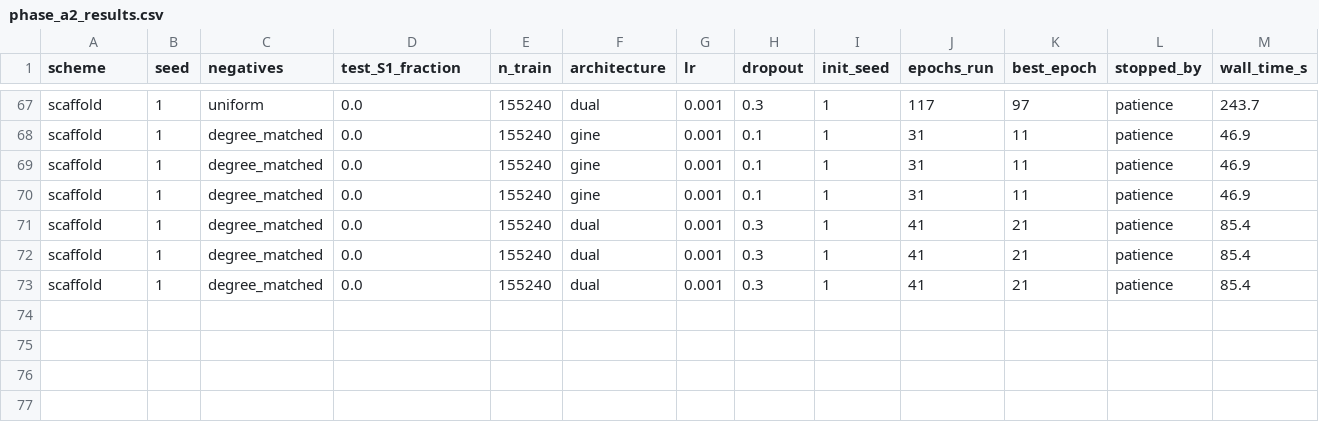
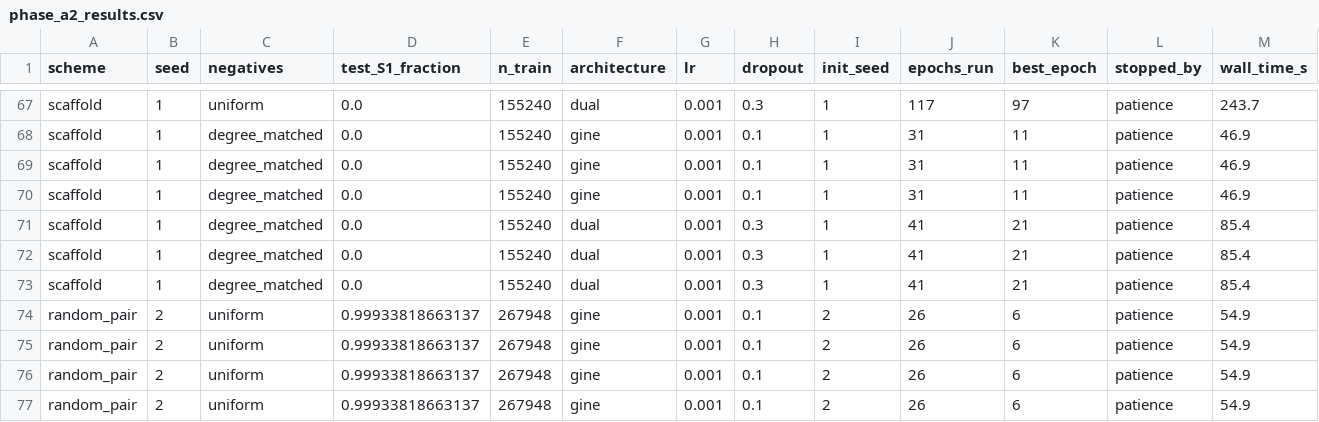
Before and after one commit to mametaeverzat014-cell/DDI-Net, a CSV file: reports/phase_a2_results.csv, drawn as a sheet; only a part is shown, gaps mark what is left out; rows hold the shown columns only; the diff names each change by its address in the sheet, - before the commit and + after, or states it on an @@ line.

```diff
--- a/reports/phase_a2_results.csv
+++ b/reports/phase_a2_results.csv
+row 74: random_pair | 2 | uniform | 0.99933818663137 | 267948 | gine | 0.001 | 0.1 | 2 | 26 | 6 | patience | 54.9
+row 75: random_pair | 2 | uniform | 0.99933818663137 | 267948 | gine | 0.001 | 0.1 | 2 | 26 | 6 | patience | 54.9
+row 76: random_pair | 2 | uniform | 0.99933818663137 | 267948 | gine | 0.001 | 0.1 | 2 | 26 | 6 | patience | 54.9
+row 77: random_pair | 2 | uniform | 0.99933818663137 | 267948 | gine | 0.001 | 0.1 | 2 | 26 | 6 | patience | 54.9
```
